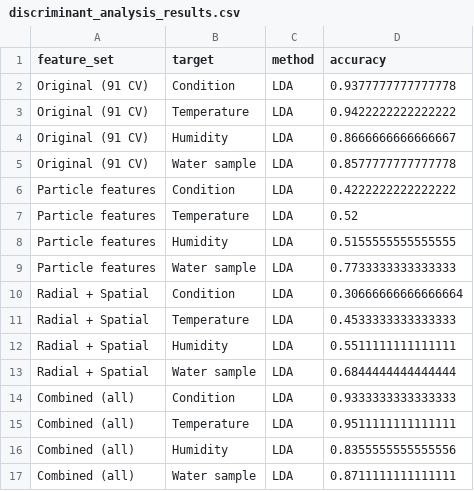
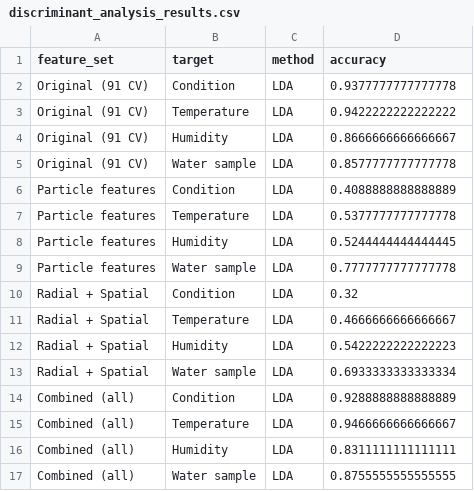
Before and after one commit to xiaoyanLi629/coffee-ring-multimodal-dataset, a CSV file: experiment/discriminant_analysis_results.csv, drawn as a sheet.

```diff
--- a/experiment/discriminant_analysis_results.csv
+++ b/experiment/discriminant_analysis_results.csv
@@ -5,13 +5,13 @@ Original (91 CV),Humidity,LDA,0.8666666666666667
 Original (91 CV),Water sample,LDA,0.8577777777777778
-Particle features,Condition,LDA,0.4222222222222222
-Particle features,Temperature,LDA,0.52
-Particle features,Humidity,LDA,0.5155555555555555
-Particle features,Water sample,LDA,0.7733333333333333
-Radial + Spatial,Condition,LDA,0.30666666666666664
-Radial + Spatial,Temperature,LDA,0.4533333333333333
-Radial + Spatial,Humidity,LDA,0.5511111111111111
-Radial + Spatial,Water sample,LDA,0.6844444444444444
-Combined (all),Condition,LDA,0.9333333333333333
-Combined (all),Temperature,LDA,0.9511111111111111
-Combined (all),Humidity,LDA,0.8355555555555556
-Combined (all),Water sample,LDA,0.8711111111111111
+Particle features,Condition,LDA,0.4088888888888889
+Particle features,Temperature,LDA,0.5377777777777778
+Particle features,Humidity,LDA,0.5244444444444445
+Particle features,Water sample,LDA,0.7777777777777778
+Radial + Spatial,Condition,LDA,0.32
+Radial + Spatial,Temperature,LDA,0.4666666666666667
+Radial + Spatial,Humidity,LDA,0.5422222222222223
+Radial + Spatial,Water sample,LDA,0.6933333333333334
+Combined (all),Condition,LDA,0.9288888888888889
+Combined (all),Temperature,LDA,0.9466666666666667
+Combined (all),Humidity,LDA,0.8311111111111111
+Combined (all),Water sample,LDA,0.8755555555555555
```
Also changed, not shown: experiment/particle_summary_features.csv, experiment/radial_metrics.csv, 6 other files.
